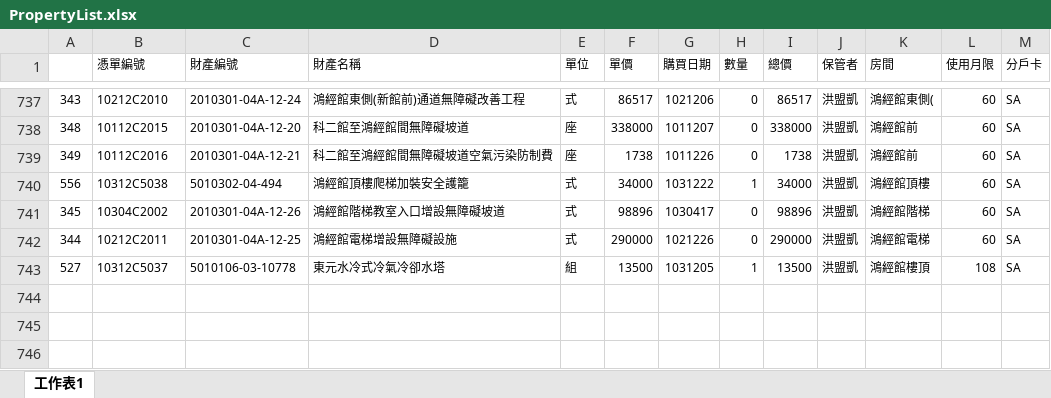
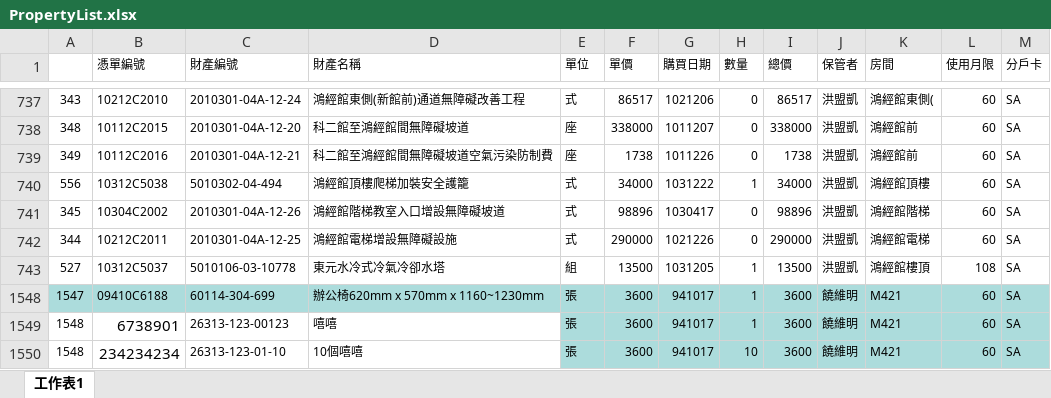
Before and after one commit to alishasmile/PropertySticker, an Excel workbook: PropertySticker/storage/PropertyList.xlsx, sheet 工作表1, drawn as a sheet; only a part is shown, gaps mark what is left out; values as stored, in another font and other column widths than the file's, no borders; the diff names each change by its address in the sheet, - before the commit and + after, or states it on an @@ line.

```diff
--- a/PropertySticker/storage/PropertyList.xlsx (sheet 工作表1)
+++ b/PropertySticker/storage/PropertyList.xlsx (sheet 工作表1)
@@ row 1548 unhidden: 1547 | 09410C6188 | 60114-304-699 | 辦公椅620mm x 570mm x 1160~1230mm | 張 | 3600 | 941017 | 1 | 3600 | 饒維明 | M421 | 60 | SA @@
+row 1549: 1548 | 6738901 | 26313-123-00123 | 嘻嘻 | 張 | 3600 | 941017 | 1 | 3600 | 饒維明 | M421 | 60 | SA
+row 1550: 1548 | 234234234 | 26313-123-01-10 | 10個嘻嘻 | 張 | 3600 | 941017 | 10 | 3600 | 饒維明 | M421 | 60 | SA
```
Also changed, not shown: 6 other files.
